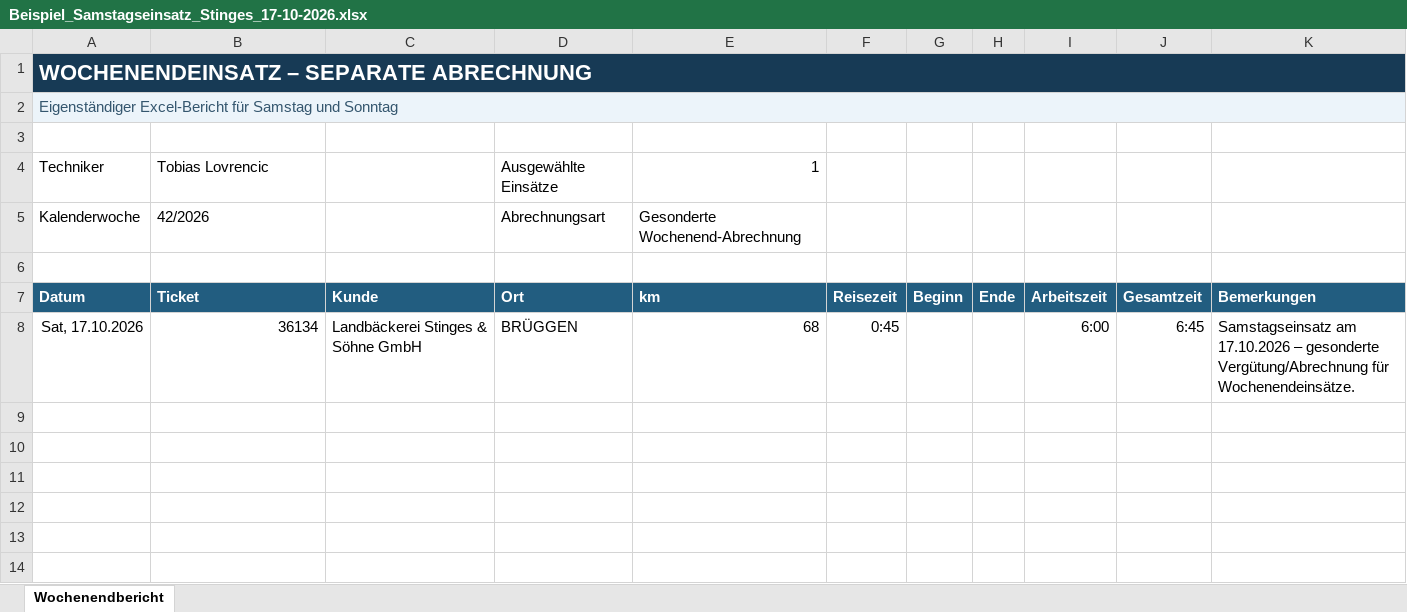
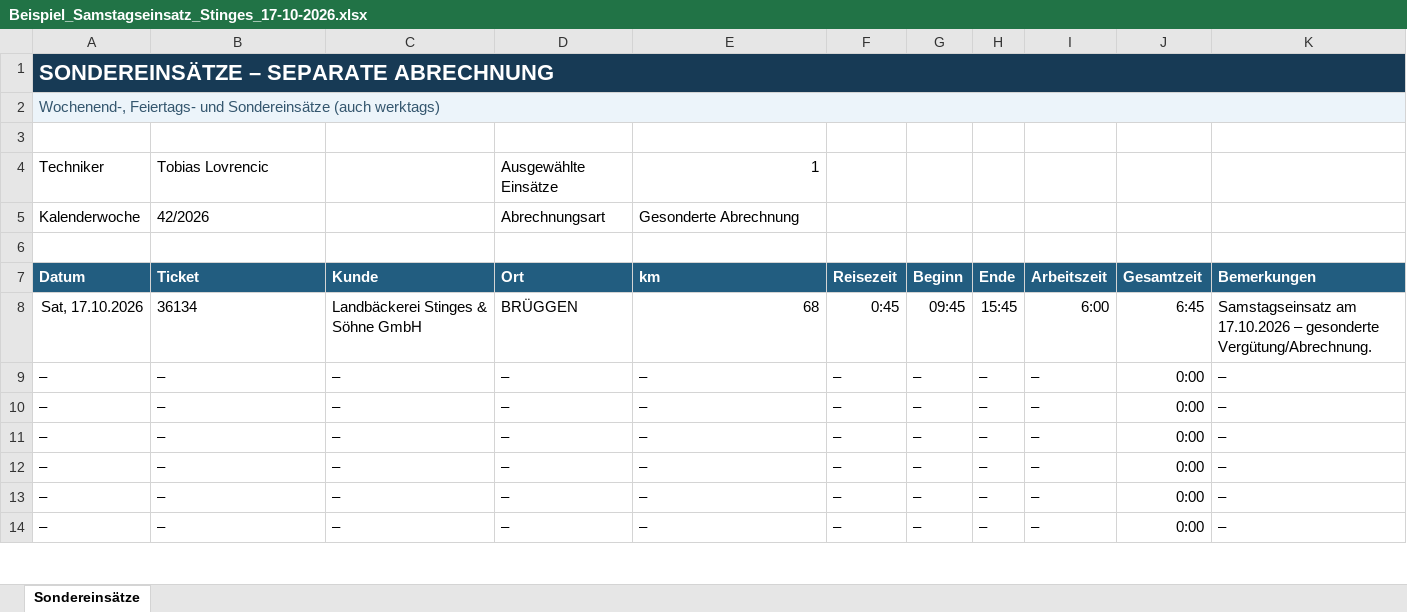
Before and after one commit to Oxijan86/Wochenbericht-Erstellung-, an Excel workbook: Beispiel_Samstagseinsatz_Stinges_17-10-2026.xlsx, sheet Sondereinsätze, drawn as a sheet; only a part is shown; values as stored, in another font and other column widths than the file's, no borders; the diff covers the shown part only; the diff names each change by its address in the sheet, - before the commit and + after, or states it on an @@ line.

```diff
--- a/Beispiel_Samstagseinsatz_Stinges_17-10-2026.xlsx (sheet Sondereinsätze)
+++ b/Beispiel_Samstagseinsatz_Stinges_17-10-2026.xlsx (sheet Sondereinsätze)
-sheet tab: Wochenendbericht
+sheet tab: Sondereinsätze
-A1 (Datum): WOCHENENDEINSATZ – SEPARATE ABRECHNUNG
+A1 (Datum): SONDEREINSÄTZE – SEPARATE ABRECHNUNG
-A2 (Datum): Eigenständiger Excel-Bericht für Samstag und Sonntag
+A2 (Datum): Wochenend-, Feiertags- und Sondereinsätze (auch werktags)
-E5 (km): Gesonderte Wochenend-Abrechnung
+E5 (km): Gesonderte Abrechnung
-B8 alignment: right
+B8 alignment: left
-G8 (Beginn): (empty)
+G8 (Beginn): 09:45
-H8 (Ende): (empty)
+H8 (Ende): 15:45
-K8 (Bemerkungen): …– gesonderte Vergütung/Abrechnung für Wochenendeinsätze.
+K8 (Bemerkungen): …– gesonderte Vergütung/Abrechnung.
-row 9: (empty)
+row 9: – | – | – | – | – | – | – | – | – | 0:00 | –
-row 10: (empty)
+row 10: – | – | – | – | – | – | – | – | – | 0:00 | –
-row 11: (empty)
+row 11: – | – | – | – | – | – | – | – | – | 0:00 | –
-row 12: (empty)
+row 12: – | – | – | – | – | – | – | – | – | 0:00 | –
-row 13: (empty)
+row 13: – | – | – | – | – | – | – | – | – | 0:00 | –
-row 14: (empty)
+row 14: – | – | – | – | – | – | – | – | – | 0:00 | –
```
Also changed, not shown: 143 edited cells elsewhere in this sheet, formulas that keep their value, 4 other files.
